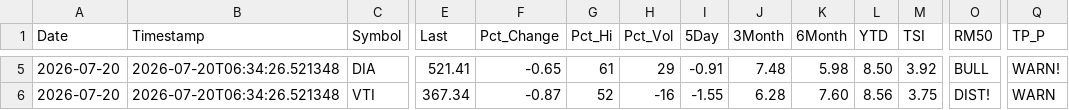
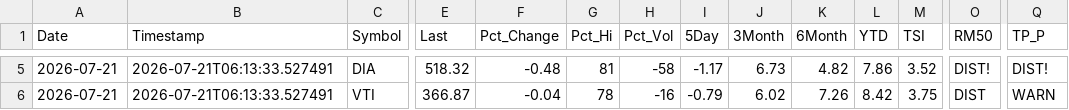
Before and after one commit to blumenty/stock-data-automation, a CSV file: data/Shazam-market-daily.csv, drawn as a sheet; only a part is shown, gaps mark what is left out; the diff covers the shown part only; the diff names each change by its address in the sheet, - before the commit and + after, or states it on an @@ line.

```diff
--- a/data/Shazam-market-daily.csv
+++ b/data/Shazam-market-daily.csv
-A5:A6 (Date): 2026-07-20
+A5:A6 (Date): 2026-07-21
-B5:B6 (Timestamp): 2026-07-20T06:34:26.521348
+B5:B6 (Timestamp): 2026-07-21T06:13:33.527491
-E5 (Last): 521.41
+E5 (Last): 518.32
-F5 (Pct_Change): -0.65
+F5 (Pct_Change): -0.48
-G5 (Pct_Hi): 61
+G5 (Pct_Hi): 81
-H5 (Pct_Vol): 29
+H5 (Pct_Vol): -58
-I5 (5Day): -0.91
+I5 (5Day): -1.17
-J5 (3Month): 7.48
+J5 (3Month): 6.73
-K5 (6Month): 5.98
+K5 (6Month): 4.82
-L5 (YTD): 8.50
+L5 (YTD): 7.86
-M5 (TSI): 3.92
+M5 (TSI): 3.52
-O5 (RM50): BULL
+O5 (RM50): DIST!
-Q5 (TP_P): WARN!
+Q5 (TP_P): DIST!
-E6 (Last): 367.34
+E6 (Last): 366.87
-F6 (Pct_Change): -0.87
+F6 (Pct_Change): -0.04
-G6 (Pct_Hi): 52
+G6 (Pct_Hi): 78
-I6 (5Day): -1.55
+I6 (5Day): -0.79
-J6 (3Month): 6.28
+J6 (3Month): 6.02
-K6 (6Month): 7.60
+K6 (6Month): 7.26
-L6 (YTD): 8.56
+L6 (YTD): 8.42
-O6 (RM50): DIST!
+O6 (RM50): DIST
```
Also changed, not shown: 36 edited cells elsewhere in this file, data/shazam-tsi-history.csv, 4 other files.
